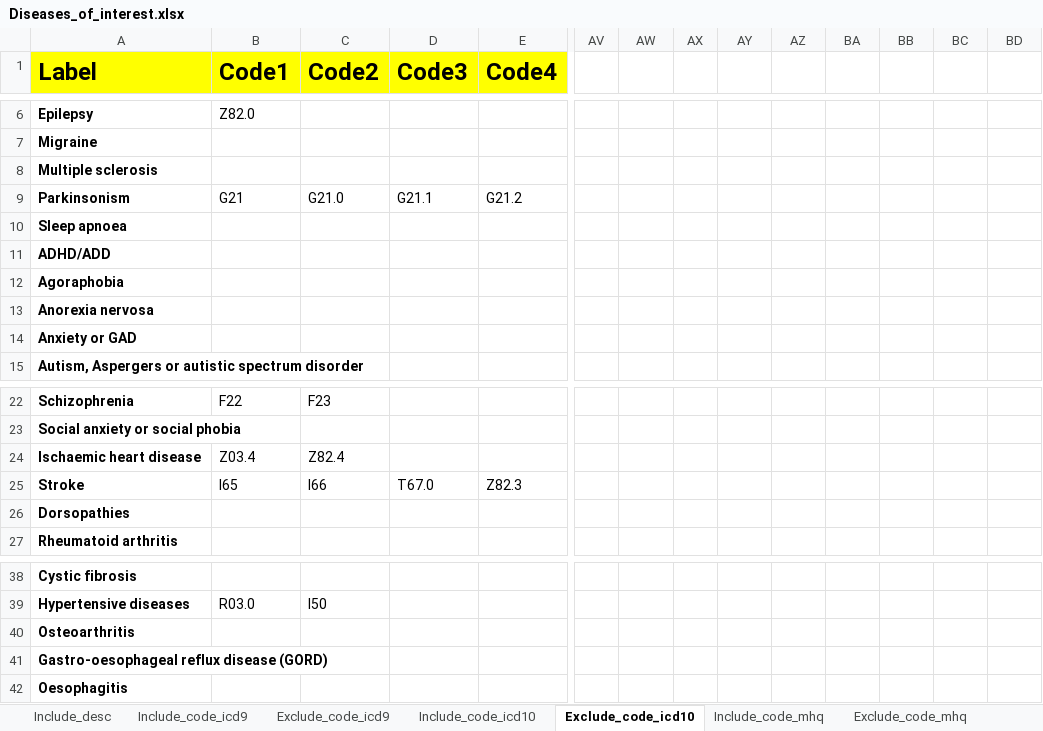
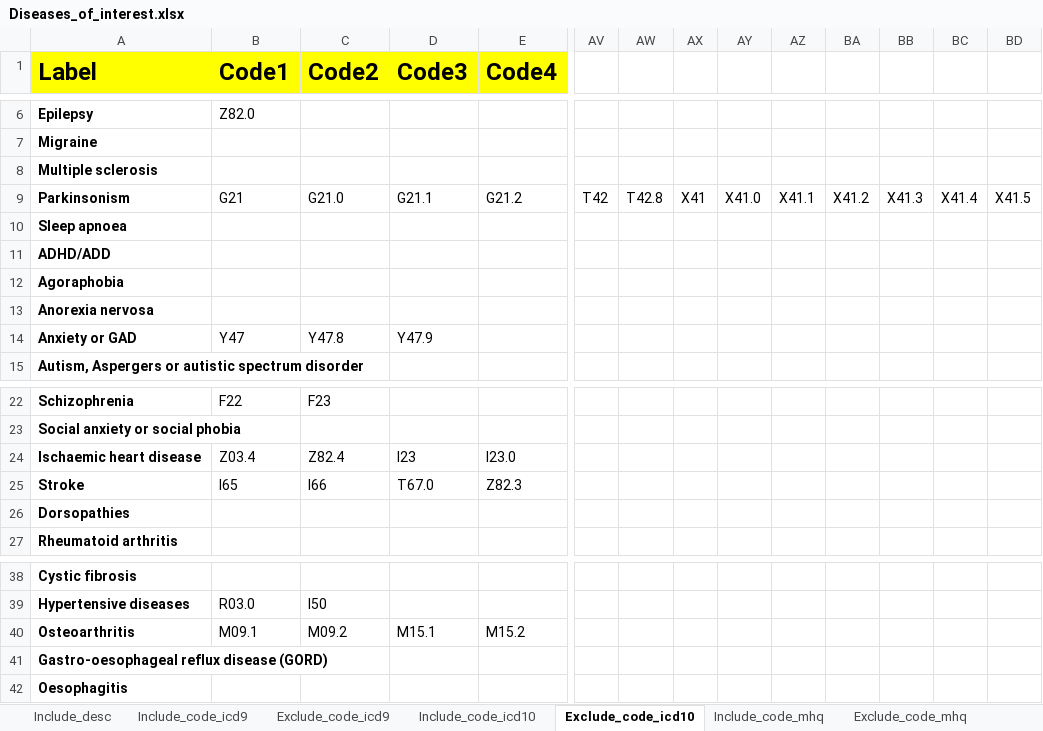
Before and after one commit to hjameei/Heterogeneity, an Excel workbook: Inputs/Diagnosis/Diseases_of_interest.xlsx, sheet Exclude_code_icd10, drawn as a sheet; only a part is shown, gaps mark what is left out; values as stored, in another font and other column widths than the file's, no borders; the diff covers the shown part only; the diff names each change by its address in the sheet, - before the commit and + after, or states it on an @@ line.

```diff
--- a/Inputs/Diagnosis/Diseases_of_interest.xlsx (sheet Exclude_code_icd10)
+++ b/Inputs/Diagnosis/Diseases_of_interest.xlsx (sheet Exclude_code_icd10)
-AV9: (empty)
+AV9: T42
-AW9: (empty)
+AW9: T42.8
-AX9: (empty)
+AX9: X41
-AY9: (empty)
+AY9: X41.0
-AZ9: (empty)
+AZ9: X41.1
-BA9: (empty)
+BA9: X41.2
-BB9: (empty)
+BB9: X41.3
-BC9: (empty)
+BC9: X41.4
-BD9: (empty)
+BD9: X41.5
-B14 (Code1): (empty)
+B14 (Code1): Y47
-C14 (Code2): (empty)
+C14 (Code2): Y47.8
-D14 (Code3): (empty)
+D14 (Code3): Y47.9
-D24 (Code3): (empty)
+D24 (Code3): I23
-E24 (Code4): (empty)
+E24 (Code4): I23.0
-B40 (Code1): (empty)
+B40 (Code1): M09.1
-C40 (Code2): (empty)
+C40 (Code2): M09.2
-D40 (Code3): (empty)
+D40 (Code3): M15.1
-E40 (Code4): (empty)
+E40 (Code4): M15.2
```
Also changed, not shown: 38 edited cells elsewhere in this sheet, outputs/Diagnosis/description_codes_new.xlsx, outputs/Diagnosis/description_codes_v1_v2.xlsx, 6 other files.
